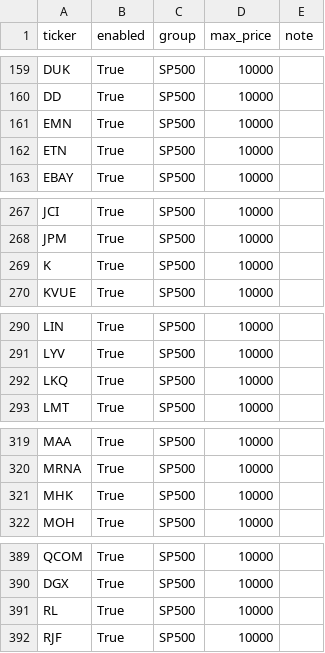
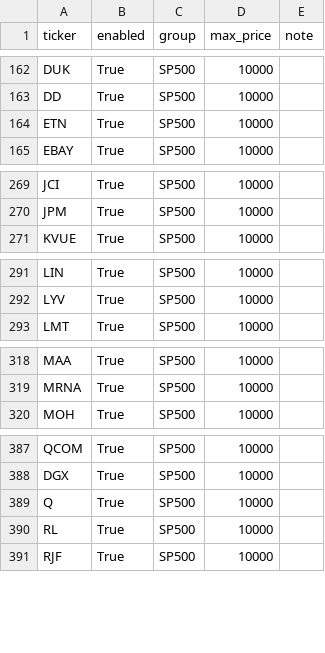
Before and after one commit to Hyodokamo/trend-catalyst-screener, a CSV file: data/universe_us.csv, drawn as a sheet; only a part is shown, gaps mark what is left out; the diff covers the shown part only.

```diff
--- a/data/universe_us.csv
+++ b/data/universe_us.csv
@@ -160,3 +163,2 @@ DUK,True,SP500,10000,
 DD,True,SP500,10000,
-EMN,True,SP500,10000,
 ETN,True,SP500,10000,
@@ -268,3 +270,2 @@ JCI,True,SP500,10000,
 JPM,True,SP500,10000,
-K,True,SP500,10000,
 KVUE,True,SP500,10000,
@@ -291,3 +292,2 @@ LIN,True,SP500,10000,
 LYV,True,SP500,10000,
-LKQ,True,SP500,10000,
 LMT,True,SP500,10000,
@@ -320,3 +319,2 @@ MAA,True,SP500,10000,
 MRNA,True,SP500,10000,
-MHK,True,SP500,10000,
 MOH,True,SP500,10000,
@@ -390,2 +388,3 @@ QCOM,True,SP500,10000,
 DGX,True,SP500,10000,
+Q,True,SP500,10000,
 RL,True,SP500,10000,
```
Also changed, not shown: 10 added rows, 7 removed rows and 2 edited cells elsewhere in this file, 3 other files.
